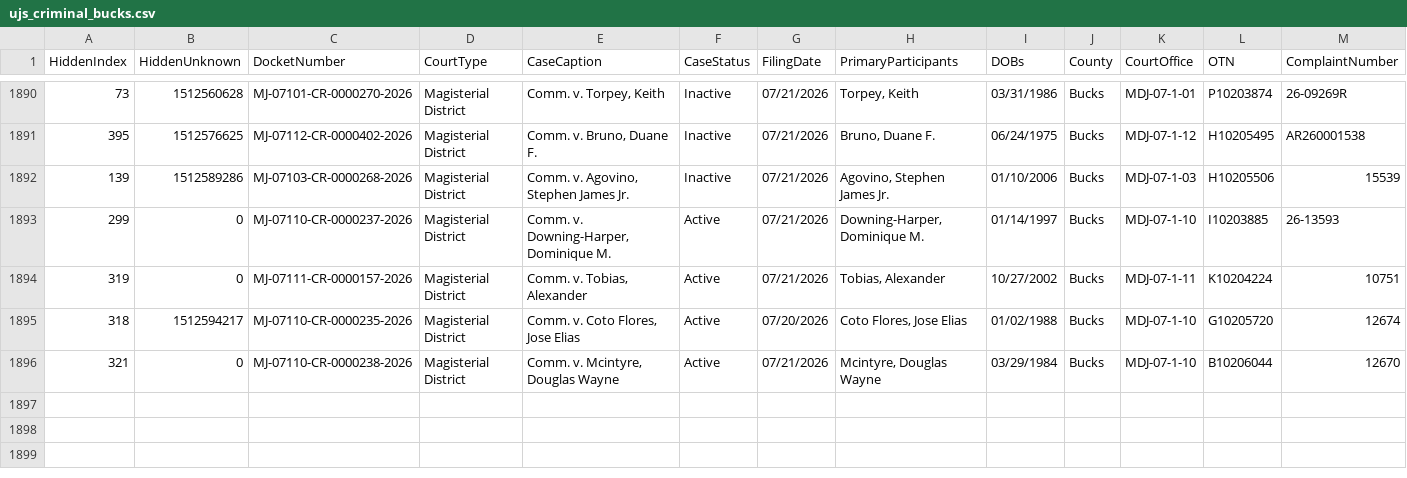
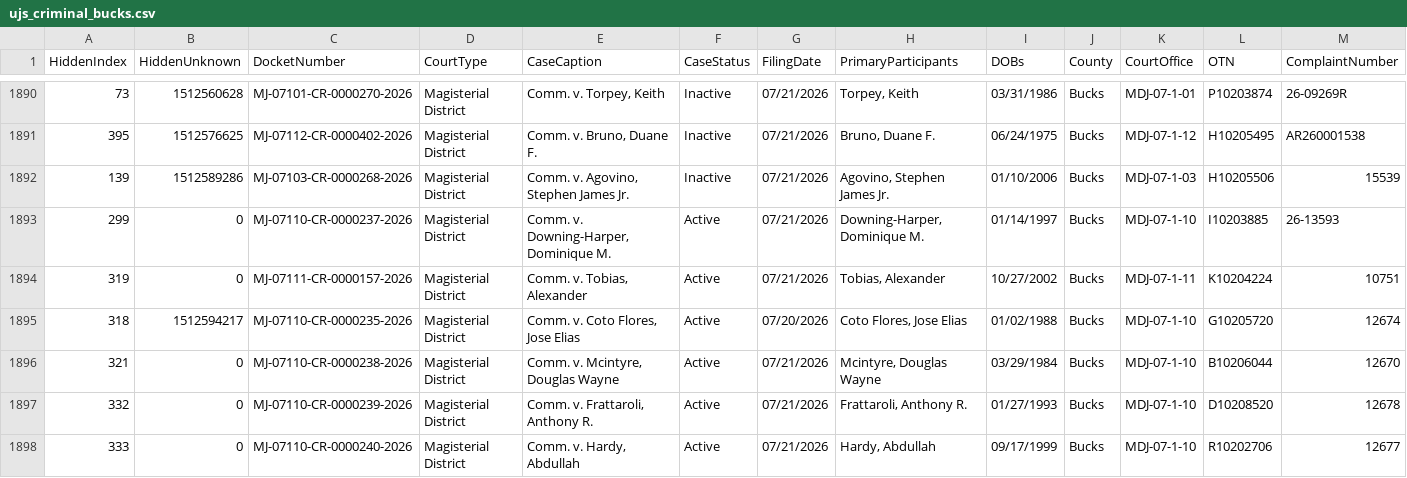
Before and after one commit to CUlleryUSATRepos/BucksCriminalUJSScrapeRepo, a CSV file: ujs_criminal_bucks.csv, drawn as a sheet; only a part is shown, gaps mark what is left out; rows hold the shown columns only; the diff names each change by its address in the sheet, - before the commit and + after, or states it on an @@ line.

```diff
--- a/ujs_criminal_bucks.csv
+++ b/ujs_criminal_bucks.csv
+row 1897: 332 | 0 | MJ-07110-CR-0000239-2026 | Magisterial District | Comm. v. Frattaroli, Anthony R. | Active | 07/21/2026 | Frattaroli, Anthony R. | 01/27/1993 | Bucks | MDJ-07-1-10 | D10208520 | 12678
+row 1898: 333 | 0 | MJ-07110-CR-0000240-2026 | Magisterial District | Comm. v. Hardy, Abdullah | Active | 07/21/2026 | Hardy, Abdullah | 09/17/1999 | Bucks | MDJ-07-1-10 | R10202706 | 12677
```
Also changed, not shown: docs/data/ujs_criminal_bucks.csv.
